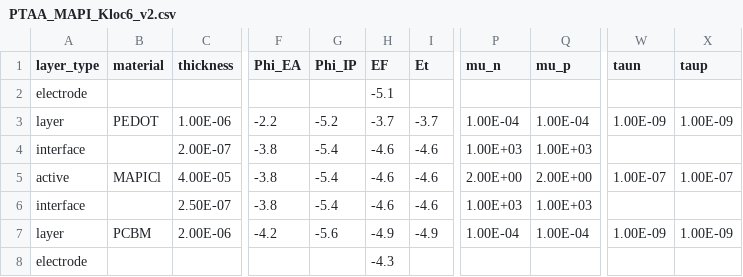
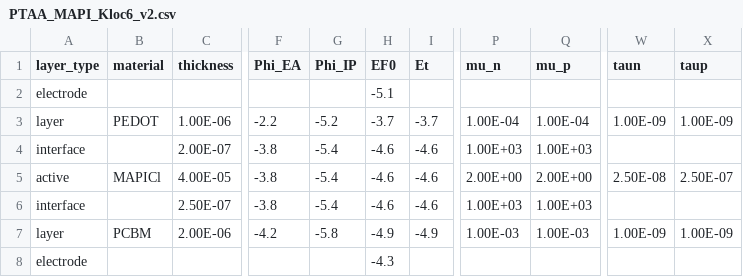
Before and after one commit to lucy-hart/Driftfusion, a CSV file: Input_files/PTAA_MAPI_Kloc6_v2.csv, drawn as a sheet; only a part is shown, gaps mark what is left out; the diff names each change by its address in the sheet, - before the commit and + after, or states it on an @@ line.

```diff
--- a/Input_files/PTAA_MAPI_Kloc6_v2.csv
+++ b/Input_files/PTAA_MAPI_Kloc6_v2.csv
-H1: EF
+H1: EF0
-W5 (taun): 1.00E-07
+W5 (taun): 2.50E-08
-X5 (taup): 1.00E-07
+X5 (taup): 2.50E-07
-G7 (Phi_IP): -5.6
+G7 (Phi_IP): -5.8
-P7 (mu_n): 1.00E-04
+P7 (mu_n): 1.00E-03
-Q7 (mu_p): 1.00E-04
+Q7 (mu_p): 1.00E-03
```
Also changed, not shown: Input_files/PTAA_MAPI_ICBA_v2.csv, Input_files/PTAA_MAPI_PCBM_v2.csv, 1 other file.
